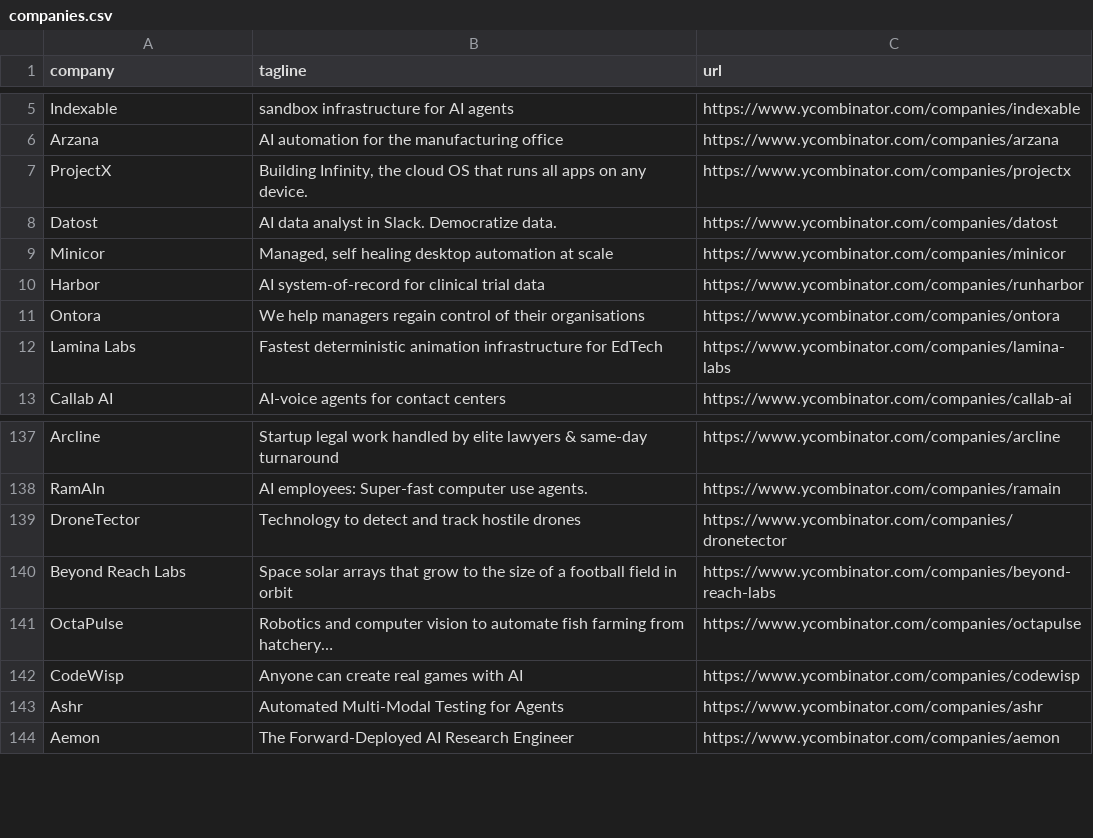
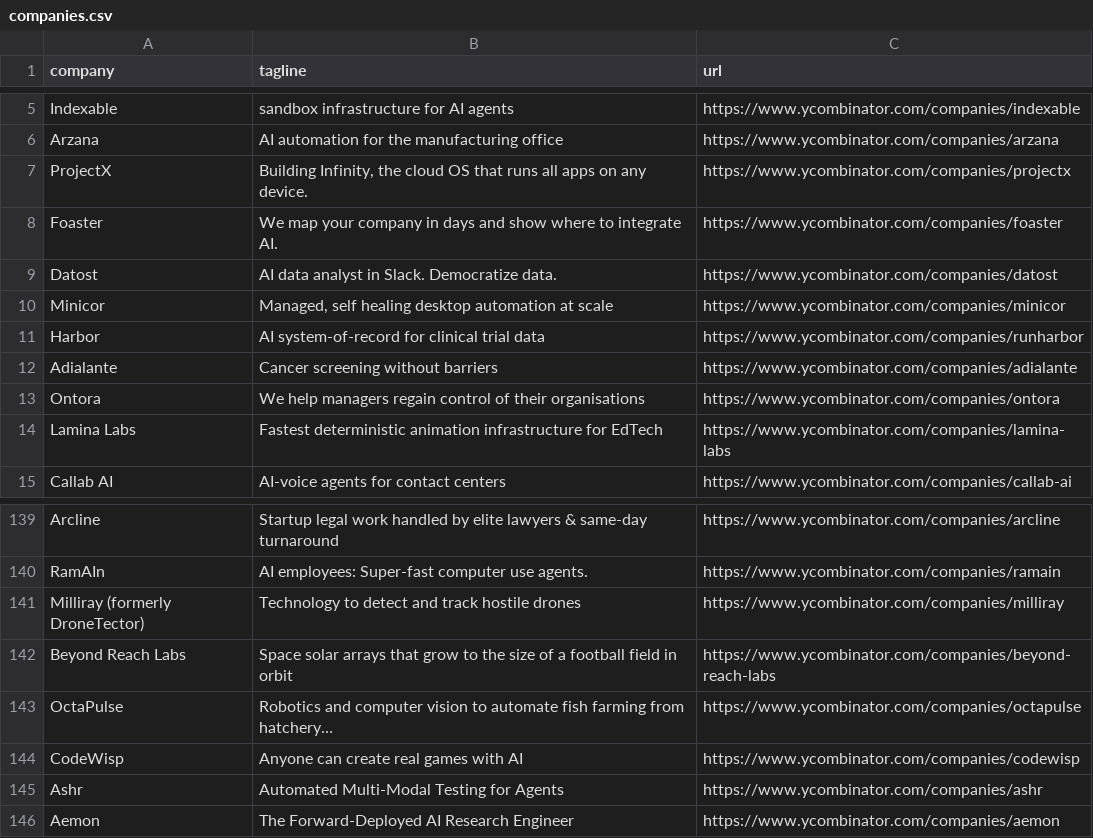
Before and after one commit to mcottle1/yc-updates, a CSV file: companies.csv, drawn as a sheet; only a part is shown, gaps mark what is left out.

```diff
--- a/companies.csv
+++ b/companies.csv
@@ -7,2 +7,3 @@ Arzana,AI automation for the manufacturing office,https://www.ycombinator.com/co
 ProjectX,"Building Infinity, the cloud OS that runs all apps on any device.",https://www.ycombinator.com/companies/projectx
+Foaster,We map your company in days and show where to integrate AI.,https://www.ycombinator.com/companies/foaster
 Datost,AI data analyst in Slack. Democratize data.,https://www.ycombinator.com/companies/datost
@@ -10,2 +11,3 @@ Minicor,"Managed, self healing desktop automation at scale",https://www.ycombina
 Harbor,AI system-of-record for clinical trial data,https://www.ycombinator.com/companies/runharbor
+Adialante,Cancer screening without barriers,https://www.ycombinator.com/companies/adialante
 Ontora,We help managers regain control of their organisations,https://www.ycombinator.com/companies/ontora
@@ -138,3 +140,3 @@ Arcline,Startup legal work handled by elite lawyers & same-day turnaround,https:
 RamAIn,AI employees: Super-fast computer use agents.,https://www.ycombinator.com/companies/ramain
-DroneTector,Technology to detect and track hostile drones,https://www.ycombinator.com/companies/dronetector
+Milliray (formerly DroneTector),Technology to detect and track hostile drones,https://www.ycombinator.com/companies/milliray
 Beyond Reach Labs,Space solar arrays that grow to the size of a football field in orbit,https://www.ycombinator.com/companies/beyond-reach-labs
```
